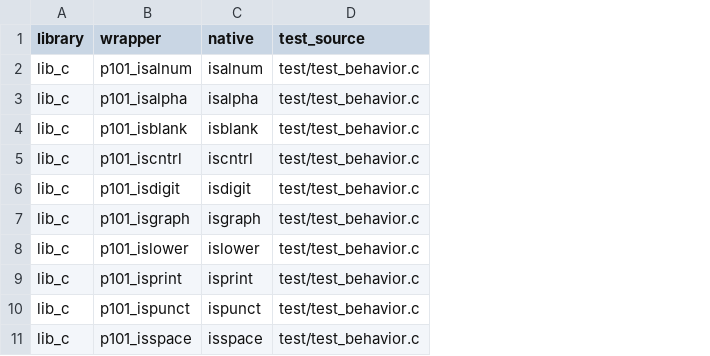
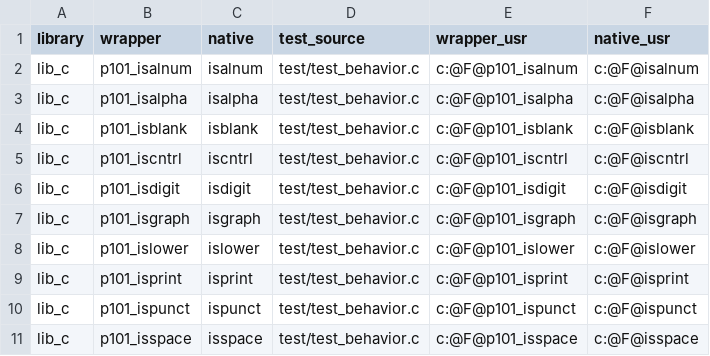
Before and after one commit to programming101dev/scripts, a TSV file: contracts/native-wrapper-parity.tsv, drawn as a sheet; only a part is shown; the diff names each change by its address in the sheet, - before the commit and + after, or states it on an @@ line.

Commit message:
Strengthen semantic wrapper and architecture contracts

```diff
--- a/contracts/native-wrapper-parity.tsv
+++ b/contracts/native-wrapper-parity.tsv
+column E (wrapper_usr), rows 2-11: c:@F@p101_isalnum | c:@F@p101_isalpha | c:@F@p101_isblank | c:@F@p101_iscntrl | c:@F@p101_isdigit | c:@F@p101_isgraph | c:@F@p101_islower | c:@F@p101_isprint | c:@F@p101_ispunct | c:@F@p101_isspace
+column F (native_usr), rows 2-11: c:@F@isalnum | c:@F@isalpha | c:@F@isblank | c:@F@iscntrl | c:@F@isdigit | c:@F@isgraph | c:@F@islower | c:@F@isprint | c:@F@ispunct | c:@F@isspace
```
Also changed, not shown: 55 other files.
